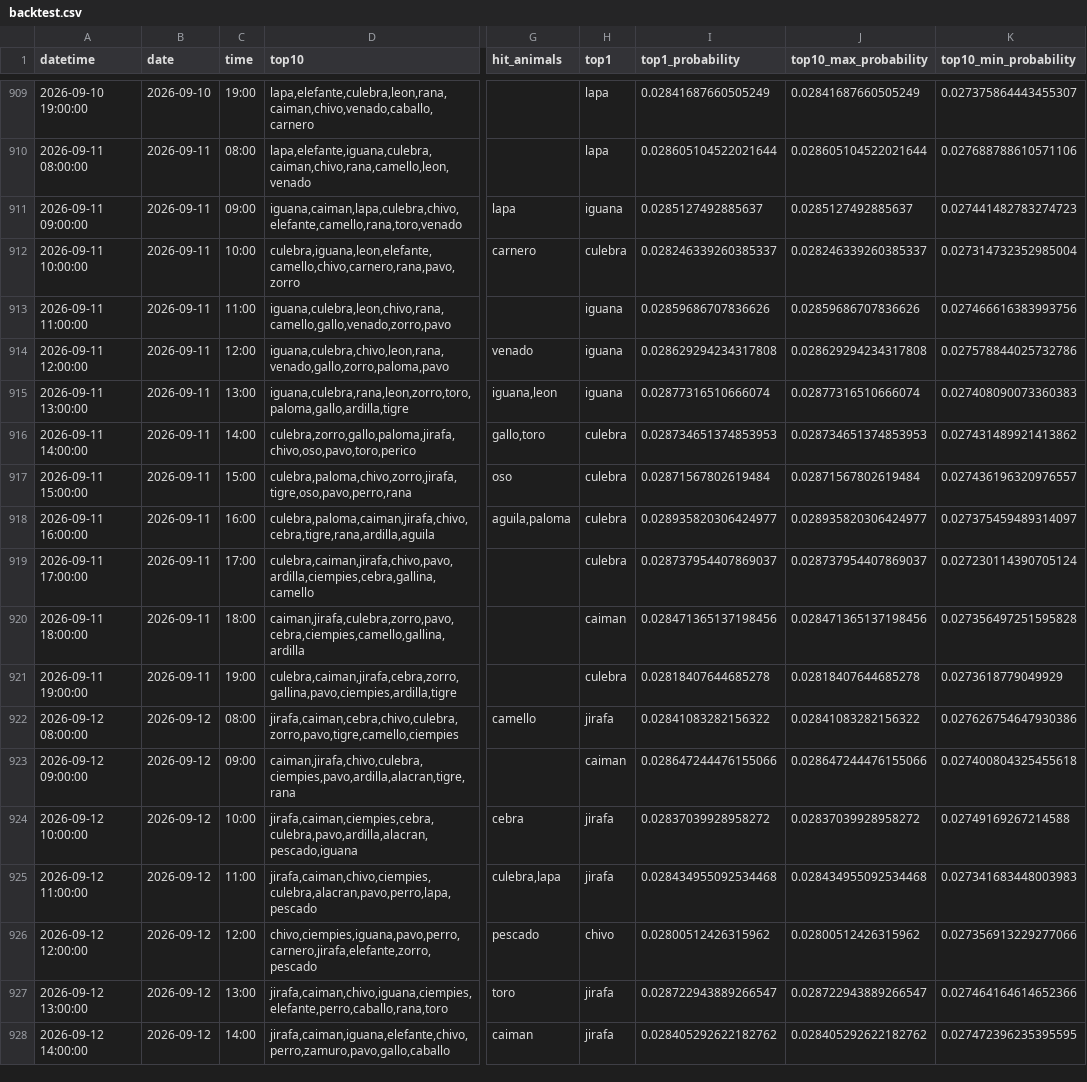
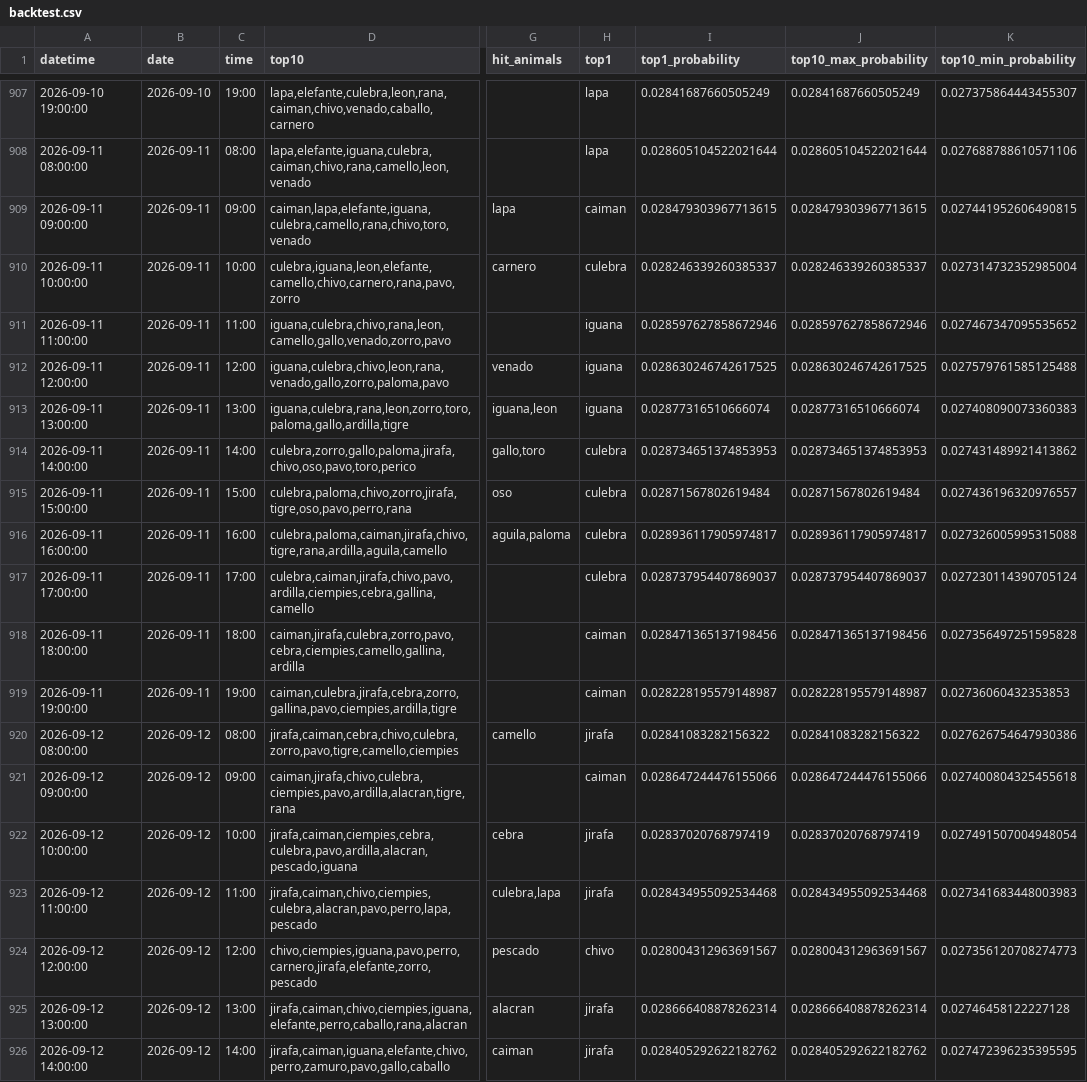
Before and after one commit to Juan571/testingprob, a CSV file: v7_output/backtest.csv, drawn as a sheet; only a part is shown, gaps mark what is left out; addresses are those after the commit; the diff covers the shown part only; the diff names each change by its address in the sheet, - before the commit and + after, or states it on an @@ line.

```diff
--- a/v7_output/backtest.csv
+++ b/v7_output/backtest.csv
-D909 (top10): iguana,caiman,lapa,culebra,chivo,elefante,camello,rana,toro,venado
+D909 (top10): caiman,lapa,elefante,iguana,culebra,camello,rana,chivo,toro,venado
-H909 (top1): iguana
+H909 (top1): caiman
-I909 (top1_probability): 0.0285127492885637
+I909 (top1_probability): 0.028479303967713615
-J909 (top10_max_probability): 0.0285127492885637
+J909 (top10_max_probability): 0.028479303967713615
-K909 (top10_min_probability): 0.027441482783274723
+K909 (top10_min_probability): 0.027441952606490815
-D911 (top10): iguana,culebra,leon,chivo,rana,camello,gallo,venado,zorro,pavo
+D911 (top10): iguana,culebra,chivo,rana,leon,camello,gallo,venado,zorro,pavo
-I911 (top1_probability): 0.02859686707836626
+I911 (top1_probability): 0.028597627858672946
-J911 (top10_max_probability): 0.02859686707836626
+J911 (top10_max_probability): 0.028597627858672946
-K911 (top10_min_probability): 0.027466616383993756
+K911 (top10_min_probability): 0.027467347095535652
-I912 (top1_probability): 0.028629294234317808
+I912 (top1_probability): 0.028630246742617525
-J912 (top10_max_probability): 0.028629294234317808
+J912 (top10_max_probability): 0.028630246742617525
-K912 (top10_min_probability): 0.027578844025732786
+K912 (top10_min_probability): 0.027579761585125488
-D916 (top10): culebra,paloma,caiman,jirafa,chivo,cebra,tigre,rana,ardilla,aguila
+D916 (top10): culebra,paloma,caiman,jirafa,chivo,tigre,rana,ardilla,aguila,camello
-I916 (top1_probability): 0.028935820306424977
+I916 (top1_probability): 0.028936117905974817
-J916 (top10_max_probability): 0.028935820306424977
+J916 (top10_max_probability): 0.028936117905974817
-K916 (top10_min_probability): 0.027375459489314097
+K916 (top10_min_probability): 0.027326005995315088
-D919 (top10): culebra,caiman,jirafa,cebra,zorro,gallina,pavo,ciempies,ardilla,tigre
+D919 (top10): caiman,culebra,jirafa,cebra,zorro,gallina,pavo,ciempies,ardilla,tigre
-H919 (top1): culebra
+H919 (top1): caiman
-I919 (top1_probability): 0.02818407644685278
+I919 (top1_probability): 0.028228195579148987
-J919 (top10_max_probability): 0.02818407644685278
+J919 (top10_max_probability): 0.028228195579148987
-K919 (top10_min_probability): 0.0273618779049929
+K919 (top10_min_probability): 0.02736060432353853
-I922 (top1_probability): 0.02837039928958272
+I922 (top1_probability): 0.02837020768797419
-J922 (top10_max_probability): 0.02837039928958272
+J922 (top10_max_probability): 0.02837020768797419
-K922 (top10_min_probability): 0.02749169267214588
+K922 (top10_min_probability): 0.027491507004948054
-I924 (top1_probability): 0.02800512426315962
+I924 (top1_probability): 0.028004312963691567
-J924 (top10_max_probability): 0.02800512426315962
+J924 (top10_max_probability): 0.028004312963691567
-K924 (top10_min_probability): 0.027356913229277066
+K924 (top10_min_probability): 0.027356120708274773
-D925 (top10): jirafa,caiman,chivo,iguana,ciempies,elefante,perro,caballo,rana,toro
+D925 (top10): jirafa,caiman,chivo,ciempies,iguana,elefante,perro,caballo,rana,alacran
-G925 (hit_animals): toro
+G925 (hit_animals): alacran
-I925 (top1_probability): 0.028722943889266547
+I925 (top1_probability): 0.028666408878262314
-J925 (top10_max_probability): 0.028722943889266547
+J925 (top10_max_probability): 0.028666408878262314
-K925 (top10_min_probability): 0.027464164614652366
+K925 (top10_min_probability): 0.02746458122227128
```
Also changed, not shown: 2 added rows, 2 removed rows and 69 edited cells elsewhere in this file, v7_output/patrones.csv, v7_output/prob-animal-next-turn.csv, 4 other files.
